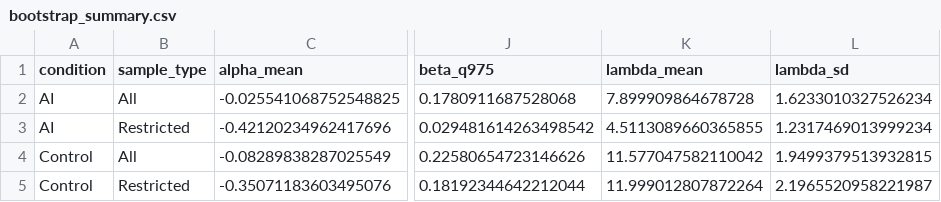
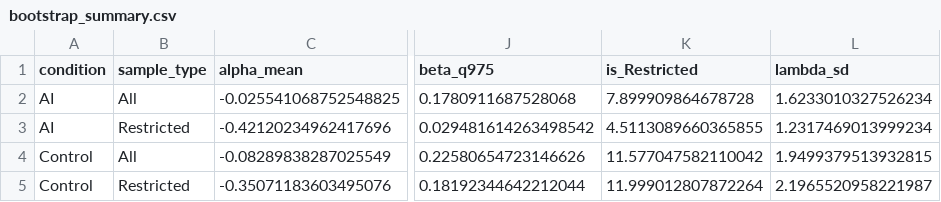
Before and after one commit to kitayama-arch/jsai2025_R, a CSV file: analysis/social_preference_analysis/analysis/social_preference_analysis/bootstrap_summary.csv, drawn as a sheet; only a part is shown, gaps mark what is left out; the diff names each change by its address in the sheet, - before the commit and + after, or states it on an @@ line.

```diff
--- a/analysis/social_preference_analysis/analysis/social_preference_analysis/bootstrap_summary.csv
+++ b/analysis/social_preference_analysis/analysis/social_preference_analysis/bootstrap_summary.csv
-K1: lambda_mean
+K1: is_Restricted
```
Also changed, not shown: 7 other files.
